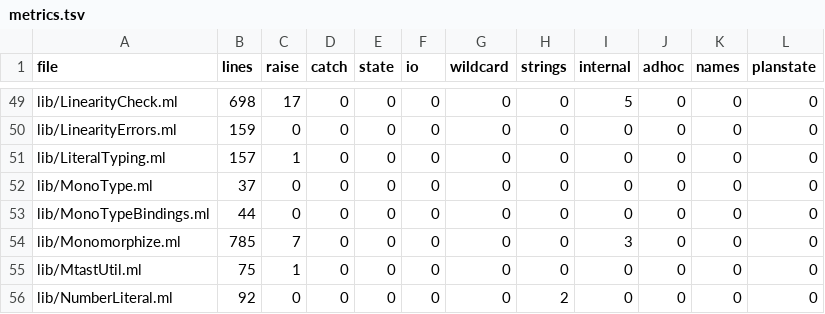
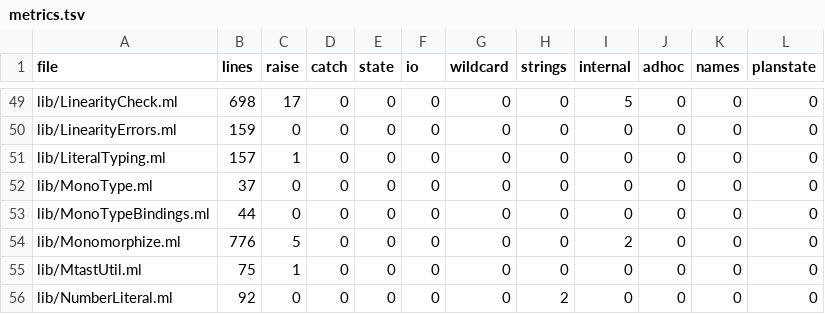
Before and after one commit to seiei-sogen/zustral, a TSV file: tools/refactoring/expected/metrics.tsv, drawn as a sheet; only a part is shown, gaps mark what is left out.

```diff
--- a/tools/refactoring/expected/metrics.tsv
+++ b/tools/refactoring/expected/metrics.tsv
@@ -53,3 +53,3 @@ lib/MonoType.ml	37	0	0	0	0	0	0	0	0	0	0
 lib/MonoTypeBindings.ml	44	0	0	0	0	0	0	0	0	0	0
-lib/Monomorphize.ml	785	7	0	0	0	0	0	3	0	0	0
+lib/Monomorphize.ml	776	5	0	0	0	0	0	2	0	0	0
 lib/MtastUtil.ml	75	1	0	0	0	0	0	0	0	0	0
```
Also changed, not shown: 4 other files.
